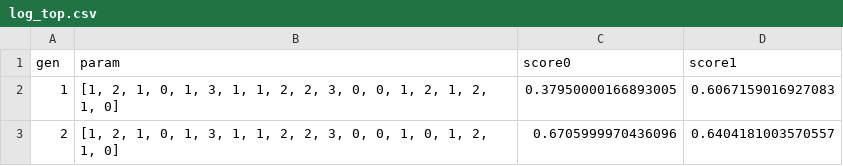
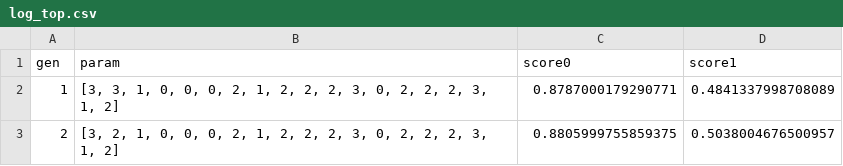
Before and after one commit to kinokoman/incoption, a CSV file: log/log_top.csv, drawn as a sheet.

```diff
--- a/log/log_top.csv
+++ b/log/log_top.csv
@@ -1,3 +1,3 @@
 gen,param,score0,score1
-1,"[1, 2, 1, 0, 1, 3, 1, 1, 2, 2, 3, 0, 0, 1, 2, 1, 2, 1, 0]",0.37950000166893005,0.6067159016927083
-2,"[1, 2, 1, 0, 1, 3, 1, 1, 2, 2, 3, 0, 0, 1, 0, 1, 2, 1, 0]",0.6705999970436096,0.6404181003570557
+1,"[3, 3, 1, 0, 0, 0, 2, 1, 2, 2, 2, 3, 0, 2, 2, 2, 3, 1, 2]",0.8787000179290771,0.4841337998708089
+2,"[3, 2, 1, 0, 0, 0, 2, 1, 2, 2, 2, 3, 0, 2, 2, 2, 3, 1, 2]",0.8805999755859375,0.5038004676500957
```
Also changed, not shown: 8 other files.
